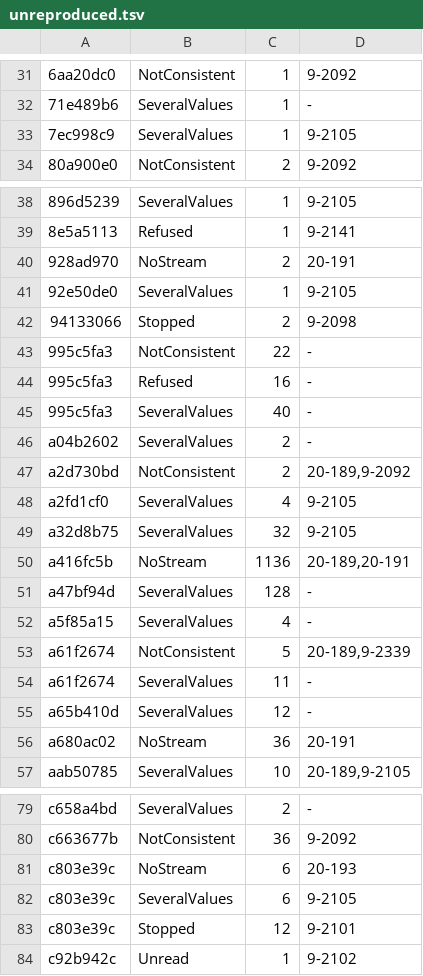
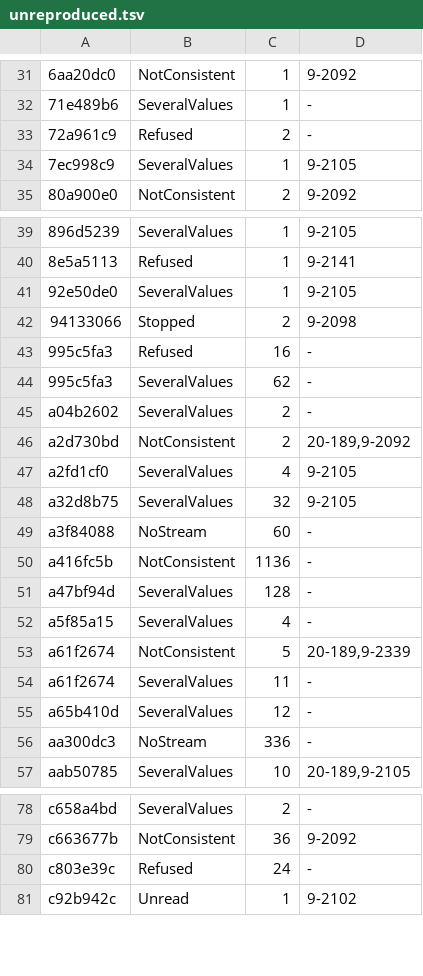
Before and after one commit to conundrumer/arc-workspace, a TSV file: src/arclog_convert/unreproduced.tsv, drawn as a sheet; only a part is shown, gaps mark what is left out; the diff covers the shown part only.

```diff
--- a/src/arclog_convert/unreproduced.tsv
+++ b/src/arclog_convert/unreproduced.tsv
@@ -32,2 +32,3 @@
 71e489b6	SeveralValues	1	-
+72a961c9	Refused	2	-
 7ec998c9	SeveralValues	1	9-2105
@@ -39,8 +40,6 @@
 8e5a5113	Refused	1	9-2141
-928ad970	NoStream	2	20-191
 92e50de0	SeveralValues	1	9-2105
 94133066	Stopped	2	9-2098
-995c5fa3	NotConsistent	22	-
 995c5fa3	Refused	16	-
-995c5fa3	SeveralValues	40	-
+995c5fa3	SeveralValues	62	-
 a04b2602	SeveralValues	2	-
@@ -49,3 +48,4 @@ a2fd1cf0	SeveralValues	4	9-2105
 a32d8b75	SeveralValues	32	9-2105
-a416fc5b	NoStream	1136	20-189,20-191
+a3f84088	NoStream	60	-
+a416fc5b	NotConsistent	1136	-
 a47bf94d	SeveralValues	128	-
@@ -55,3 +55,3 @@ a61f2674	SeveralValues	11	-
 a65b410d	SeveralValues	12	-
-a680ac02	NoStream	36	20-191
+aa300dc3	NoStream	336	-
 aab50785	SeveralValues	10	20-189,9-2105
@@ -80,5 +79,3 @@ c658a4bd	SeveralValues	2	-
 c663677b	NotConsistent	36	9-2092
-c803e39c	NoStream	6	20-193
-c803e39c	SeveralValues	6	9-2105
-c803e39c	Stopped	12	9-2101
+c803e39c	Refused	24	-
 c92b942c	Unread	1	9-2102
```
Also changed, not shown: 1 removed row elsewhere in this file, 9 other files.
